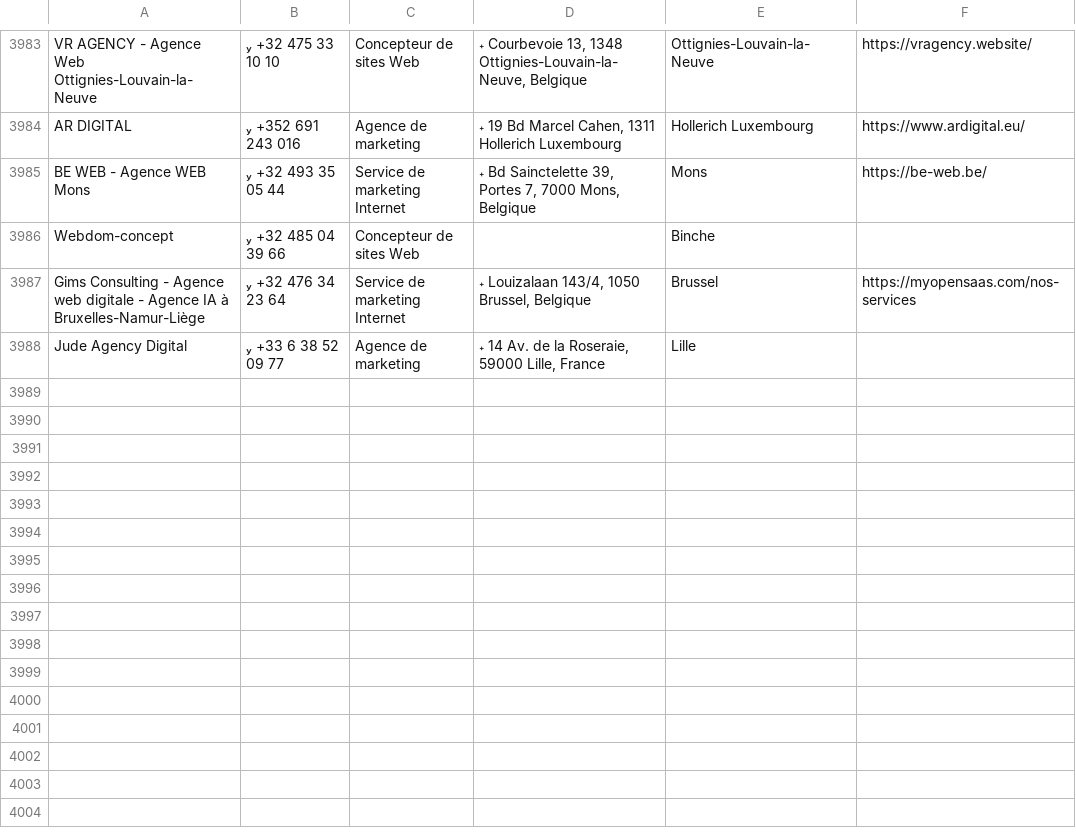
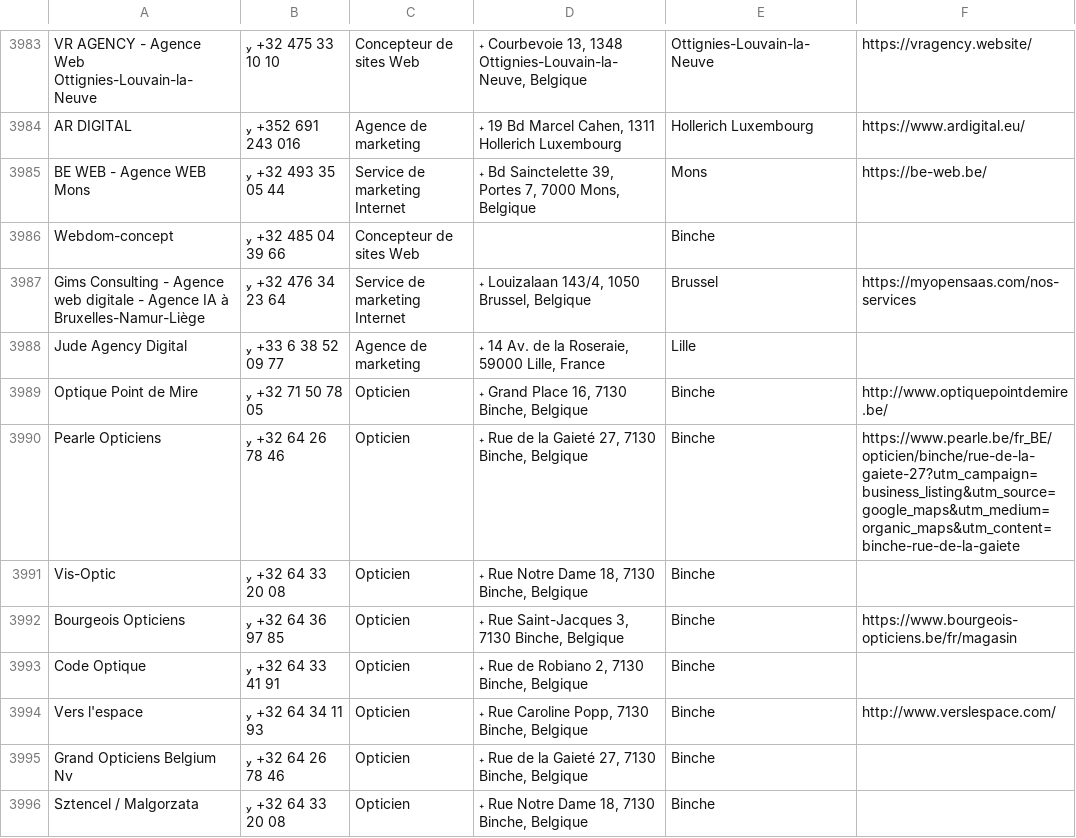
Before and after one commit to Nourtin/google-maps-scraper, a CSV file: output/resultats.csv, drawn as a sheet; only a part is shown, gaps mark what is left out; the diff names each change by its address in the sheet, - before the commit and + after, or states it on an @@ line.

```diff
--- a/output/resultats.csv
+++ b/output/resultats.csv
+row 3989: Optique Point de Mire |  +32 71 50 78 05 | Opticien |  Grand Place 16, 7130 Binche, Belgique | Binche | http://www.optiquepointdemire.be/
+row 3990: Pearle Opticiens |  +32 64 26 78 46 | Opticien |  Rue de la Gaieté 27, 7130 Binche, Belgique | Binche | https://www.pearle.be/fr_BE/opticien/binche/rue-de-la-gaiete-27?utm_campaign=business_listing&utm_source=google_maps&utm_medium=organic_maps&utm_content=binche-rue-de-la-gaiete
+row 3991: Vis-Optic |  +32 64 33 20 08 | Opticien |  Rue Notre Dame 18, 7130 Binche, Belgique | Binche
+row 3992: Bourgeois Opticiens |  +32 64 36 97 85 | Opticien |  Rue Saint-Jacques 3, 7130 Binche, Belgique | Binche | https://www.bourgeois-opticiens.be/fr/magasin
+row 3993: Code Optique |  +32 64 33 41 91 | Opticien |  Rue de Robiano 2, 7130 Binche, Belgique | Binche
+row 3994: Vers l'espace |  +32 64 34 11 93 | Opticien |  Rue Caroline Popp, 7130 Binche, Belgique | Binche | http://www.verslespace.com/
+row 3995: Grand Opticiens Belgium Nv |  +32 64 26 78 46 | Opticien |  Rue de la Gaieté 27, 7130 Binche, Belgique | Binche
+row 3996: Sztencel / Malgorzata |  +32 64 33 20 08 | Opticien |  Rue Notre Dame 18, 7130 Binche, Belgique | Binche
```
Also changed, not shown: 1 other file.
